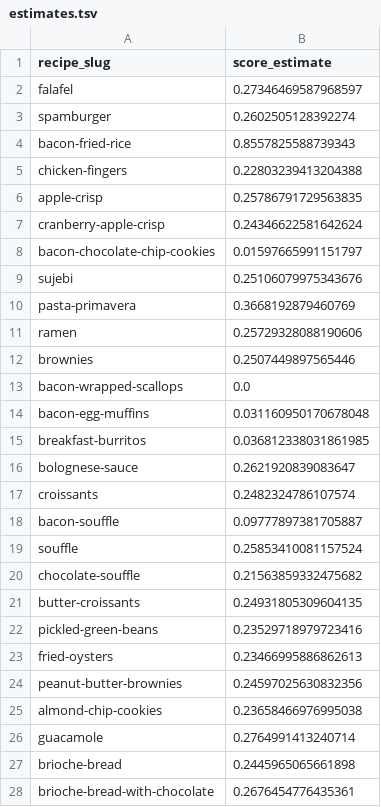
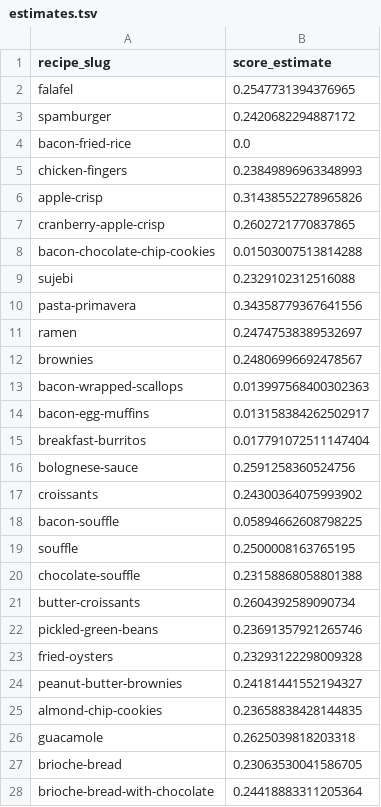
Before and after one commit to bchekole/dx704-project-01, a TSV file: Week 4/estimates.tsv, drawn as a sheet; only a part is shown; the diff covers the shown part only.

Commit message:
week 4

```diff
--- a/Week 4/estimates.tsv
+++ b/Week 4/estimates.tsv
@@ -1,28 +1,28 @@
 recipe_slug	score_estimate
-falafel	0.27346469587968597
-spamburger	0.2602505128392274
-bacon-fried-rice	0.8557825588739343
-chicken-fingers	0.22803239413204388
-apple-crisp	0.25786791729563835
-cranberry-apple-crisp	0.24346622581642624
-bacon-chocolate-chip-cookies	0.01597665991151797
-sujebi	0.25106079975343676
-pasta-primavera	0.3668192879460769
-ramen	0.25729328088190606
-brownies	0.2507449897565446
-bacon-wrapped-scallops	0.0
-bacon-egg-muffins	0.031160950170678048
-breakfast-burritos	0.036812338031861985
-bolognese-sauce	0.2621920839083647
-croissants	0.2482324786107574
-bacon-souffle	0.09777897381705887
-souffle	0.25853410081157524
-chocolate-souffle	0.21563859332475682
-butter-croissants	0.24931805309604135
-pickled-green-beans	0.23529718979723416
-fried-oysters	0.23466995886862613
-peanut-butter-brownies	0.24597025630832356
-almond-chip-cookies	0.23658466976995038
-guacamole	0.2764991413240714
-brioche-bread	0.2445965065661898
-brioche-bread-with-chocolate	0.2676454776435361
+falafel	0.2547731394376965
+spamburger	0.2420682294887172
+bacon-fried-rice	0.0
+chicken-fingers	0.23849896963348993
+apple-crisp	0.31438552278965826
+cranberry-apple-crisp	0.2602721770837865
+bacon-chocolate-chip-cookies	0.01503007513814288
+sujebi	0.2329102312516088
+pasta-primavera	0.34358779367641556
+ramen	0.24747538389532697
+brownies	0.24806996692478567
+bacon-wrapped-scallops	0.013997568400302363
+bacon-egg-muffins	0.013158384262502917
+breakfast-burritos	0.017791072511147404
+bolognese-sauce	0.2591258360524756
+croissants	0.24300364075993902
+bacon-souffle	0.05894662608798225
+souffle	0.2500008163765195
+chocolate-souffle	0.23158868058801388
+butter-croissants	0.2604392589090734
+pickled-green-beans	0.23691357921265746
+fried-oysters	0.23293122298009328
+peanut-butter-brownies	0.24181441552194327
+almond-chip-cookies	0.23658838428144835
+guacamole	0.2625039818203318
+brioche-bread	0.23063530041586705
+brioche-bread-with-chocolate	0.24418883311205364
```
Also changed, not shown: 73 edited cells elsewhere in this file, Week 4/bounds.tsv, Week 4/model.tsv, 3 other files.
